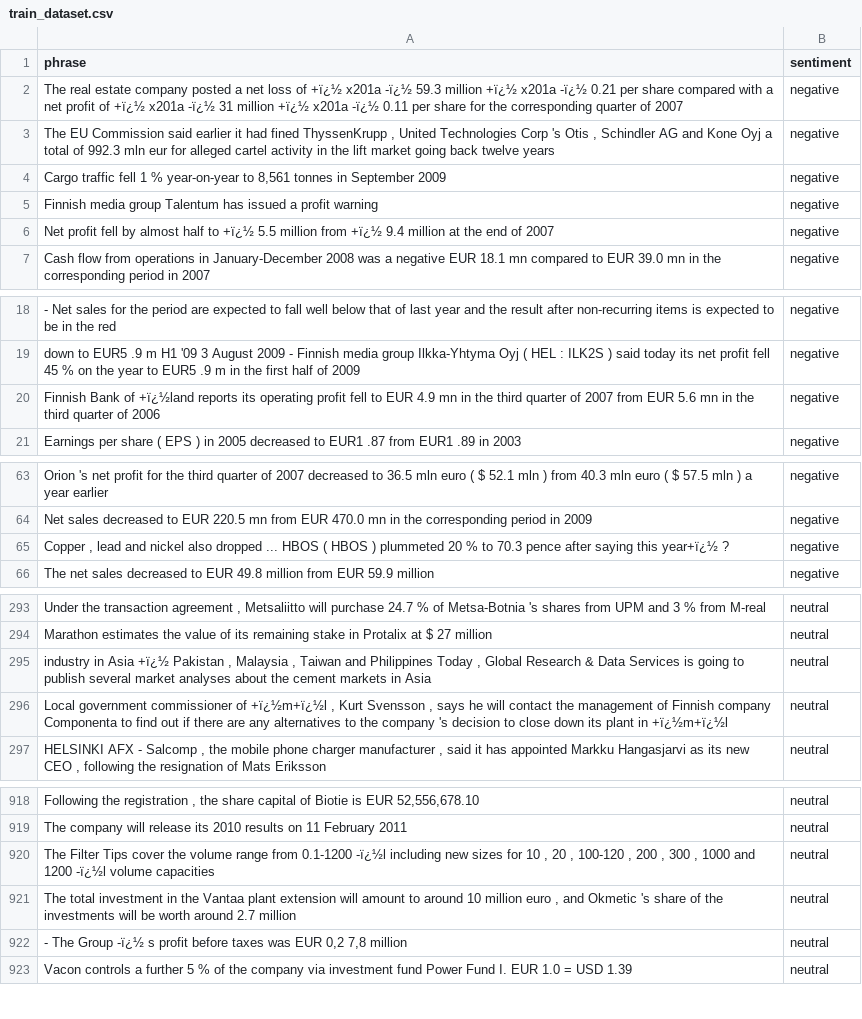
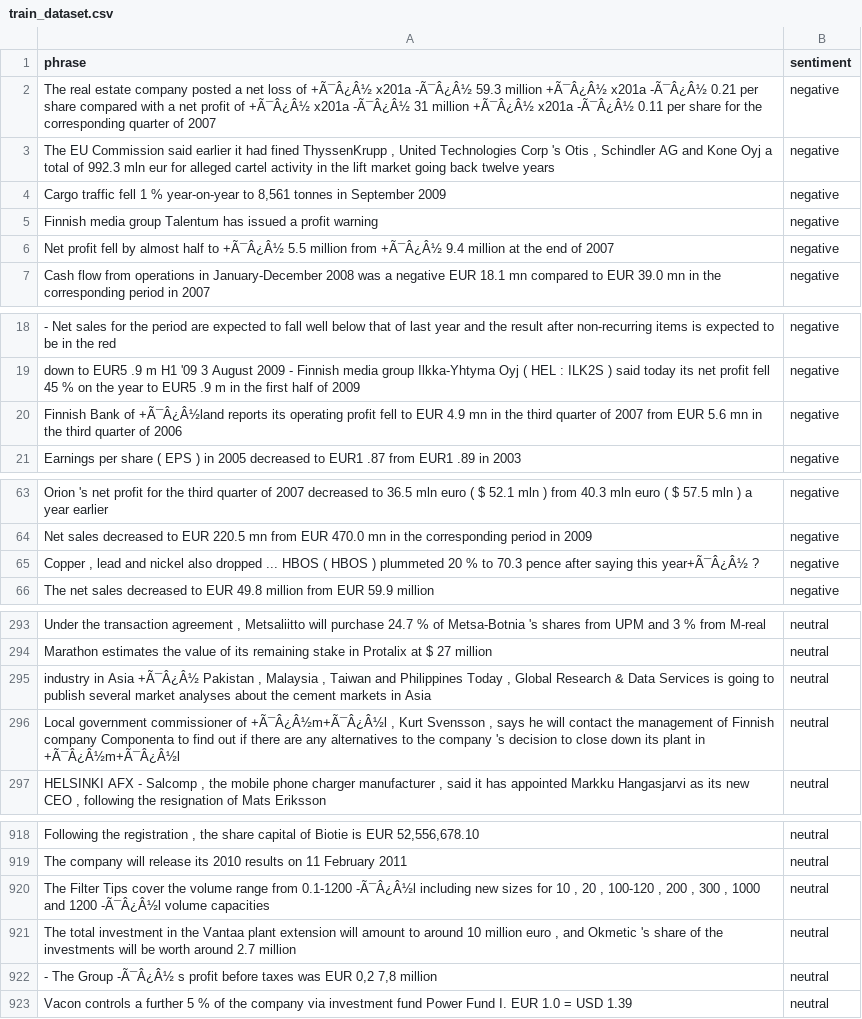
Before and after one commit to classroom-fundamentos-de-analitica/lab-05-ingestion-de-datos-texto-kblandonv, a CSV file: train_dataset.csv, drawn as a sheet; only a part is shown, gaps mark what is left out; the diff covers the shown part only.

```diff
--- a/train_dataset.csv
+++ b/train_dataset.csv
@@ -1,2 +1,2 @@
 phrase,sentiment
-The real estate company posted a net loss of +ï¿½  x201a -ï¿½ 59.3 million +ï¿½  x201a -ï¿½ 0.21 per share compared with a net profit of +ï¿½  x201a -ï¿½ 31 million +ï¿½  x201a -ï¿½ 0.11 per share for the corresponding quarter of 2007,negative
+The real estate company posted a net loss of +Ã¯Â¿Â½  x201a -Ã¯Â¿Â½ 59.3 million +Ã¯Â¿Â½  x201a -Ã¯Â¿Â½ 0.21 per share compared with a net profit of +Ã¯Â¿Â½  x201a -Ã¯Â¿Â½ 31 million +Ã¯Â¿Â½  x201a -Ã¯Â¿Â½ 0.11 per share for the corresponding quarter of 2007 ,negative
@@ -6 +6 @@ Finnish media group Talentum has issued a profit warning,negative
-Net profit fell by almost half to +ï¿½ 5.5 million from +ï¿½ 9.4 million at the end of 2007,negative
+Net profit fell by almost half to +Ã¯Â¿Â½ 5.5 million from +Ã¯Â¿Â½ 9.4 million at the end of 2007 ,negative
@@ -20 +20 @@ down to EUR5 .9 m H1 '09 3 August 2009 - Finnish media group Ilkka-Yhtyma Oyj (
-Finnish Bank of +ï¿½land reports its operating profit fell to EUR 4.9 mn in the third quarter of 2007 from EUR 5.6 mn in the third quarter of 2006,negative
+Finnish Bank of +Ã¯Â¿Â½land reports its operating profit fell to EUR 4.9 mn in the third quarter of 2007 from EUR 5.6 mn in the third quarter of 2006 ,negative
@@ -65 +65 @@ Net sales decreased to EUR 220.5 mn from EUR 470.0 mn in the corresponding perio
-"Copper , lead and nickel also dropped ... HBOS ( HBOS ) plummeted 20 % to 70.3 pence after saying this year+ï¿½ ?",negative
+"Copper , lead and nickel also dropped ... HBOS ( HBOS ) plummeted 20 % to 70.3 pence after saying this year+Ã¯Â¿Â½ ?",negative
@@ -295,2 +295,2 @@ Marathon estimates the value of its remaining stake in Protalix at $ 27 million,
-"industry in Asia +ï¿½ Pakistan , Malaysia , Taiwan and Philippines Today , Global Research & Data Services is going to publish several market analyses about the cement markets in Asia",neutral
-"Local government commissioner of +ï¿½m+ï¿½l , Kurt Svensson , says he will contact the management of Finnish company Componenta to find out if there are any alternatives to the company 's decision to close down its plant in +ï¿½m+ï¿½l",neutral
+"industry in Asia +Ã¯Â¿Â½ Pakistan , Malaysia , Taiwan and Philippines Today , Global Research & Data Services is going to publish several market analyses about the cement markets in Asia ",neutral
+"Local government commissioner of +Ã¯Â¿Â½m+Ã¯Â¿Â½l , Kurt Svensson , says he will contact the management of Finnish company Componenta to find out if there are any alternatives to the company 's decision to close down its plant in +Ã¯Â¿Â½m+Ã¯Â¿Â½l ",neutral
@@ -920 +920 @@ The company will release its 2010 results on 11 February 2011,neutral
-"The Filter Tips cover the volume range from 0.1-1200 -ï¿½l including new sizes for 10 , 20 , 100-120 , 200 , 300 , 1000 and 1200 -ï¿½l volume capacities",neutral
+"The Filter Tips cover the volume range from 0.1-1200 -Ã¯Â¿Â½l including new sizes for 10 , 20 , 100-120 , 200 , 300 , 1000 and 1200 -Ã¯Â¿Â½l volume capacities ",neutral
@@ -922,2 +922,2 @@ The company will release its 2010 results on 11 February 2011,neutral
-"- The Group -ï¿½ s profit before taxes was EUR 0,2 7,8 million",neutral
+"- The Group -Ã¯Â¿Â½ s profit before taxes was EUR 0,2 7,8 million ",neutral
 Vacon controls a further 5 % of the company via investment fund Power Fund I. EUR 1.0 = USD 1.39,neutral
```
Also changed, not shown: 27 edited cells elsewhere in this file, test_dataset.csv, 2 other files.
